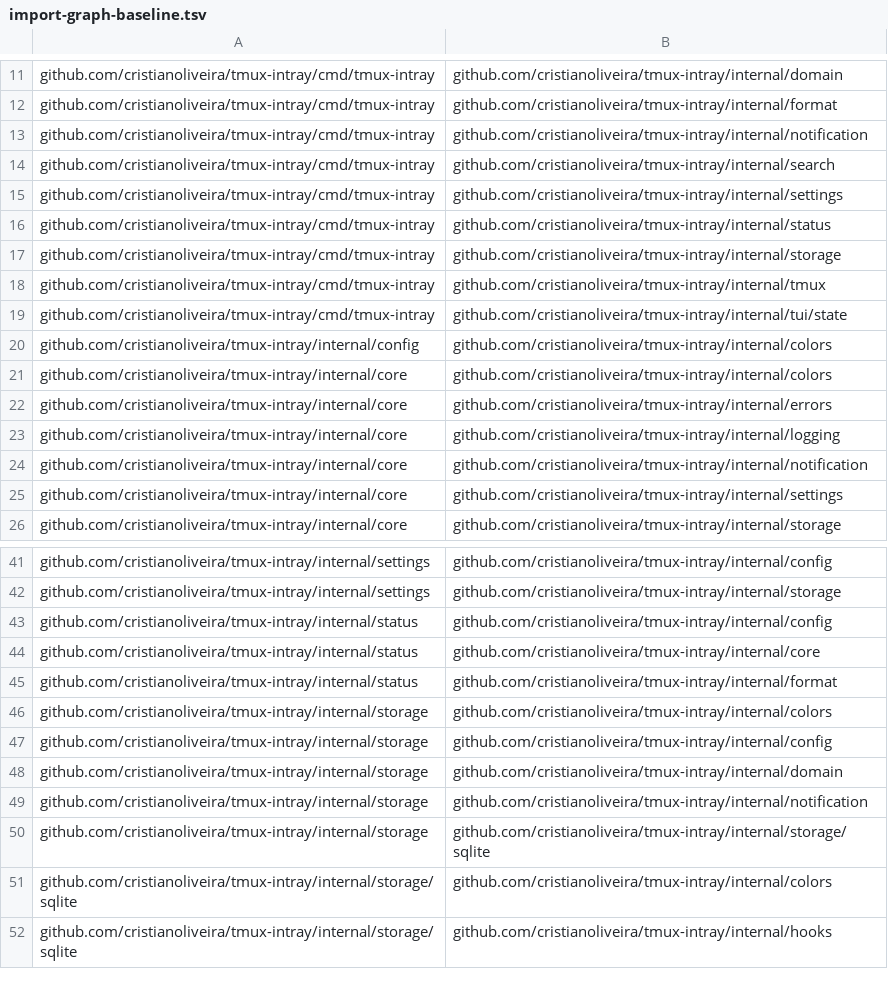
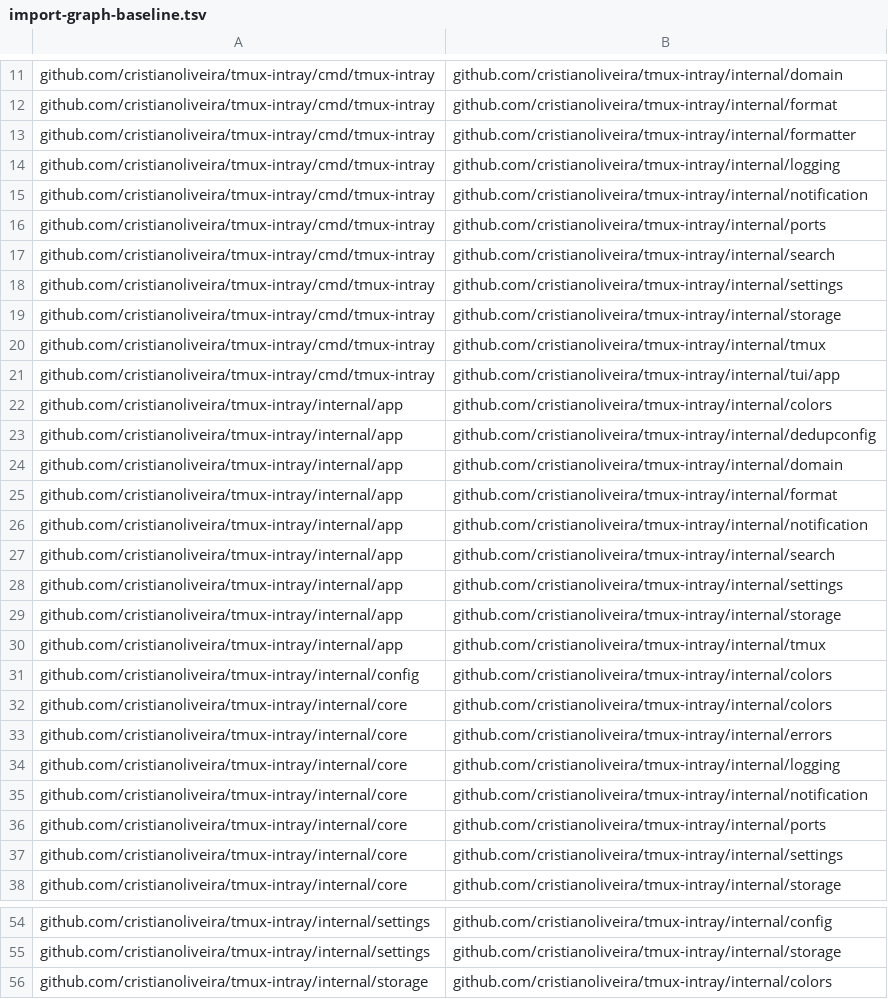
Before and after one commit to cristianoliveira/tmux-intray, a TSV file: docs/design/import-graph-baseline.tsv, drawn as a sheet; only a part is shown, gaps mark what is left out; the shorter side is filled out with more unchanged rows; the diff covers the shown part only.

Commit message:
docs(design): update import graph baseline with new dependencies  (#384)
This commit updates the import graph baseline to reflect new
dependencies and changes in the project structure.
Detailed Changes:
 - Documentation:
- Updated docs/design/import-graph-baseline.tsv with new dependencies
and removed outdated ones.

```diff
--- a/docs/design/import-graph-baseline.tsv
+++ b/docs/design/import-graph-baseline.tsv
@@ -12,9 +12,20 @@ github.com/cristianoliveira/tmux-intray/cmd/tmux-intray	github.com/cristianolive
 github.com/cristianoliveira/tmux-intray/cmd/tmux-intray	github.com/cristianoliveira/tmux-intray/internal/format
+github.com/cristianoliveira/tmux-intray/cmd/tmux-intray	github.com/cristianoliveira/tmux-intray/internal/formatter
+github.com/cristianoliveira/tmux-intray/cmd/tmux-intray	github.com/cristianoliveira/tmux-intray/internal/logging
 github.com/cristianoliveira/tmux-intray/cmd/tmux-intray	github.com/cristianoliveira/tmux-intray/internal/notification
+github.com/cristianoliveira/tmux-intray/cmd/tmux-intray	github.com/cristianoliveira/tmux-intray/internal/ports
 github.com/cristianoliveira/tmux-intray/cmd/tmux-intray	github.com/cristianoliveira/tmux-intray/internal/search
 github.com/cristianoliveira/tmux-intray/cmd/tmux-intray	github.com/cristianoliveira/tmux-intray/internal/settings
-github.com/cristianoliveira/tmux-intray/cmd/tmux-intray	github.com/cristianoliveira/tmux-intray/internal/status
 github.com/cristianoliveira/tmux-intray/cmd/tmux-intray	github.com/cristianoliveira/tmux-intray/internal/storage
 github.com/cristianoliveira/tmux-intray/cmd/tmux-intray	github.com/cristianoliveira/tmux-intray/internal/tmux
-github.com/cristianoliveira/tmux-intray/cmd/tmux-intray	github.com/cristianoliveira/tmux-intray/internal/tui/state
+github.com/cristianoliveira/tmux-intray/cmd/tmux-intray	github.com/cristianoliveira/tmux-intray/internal/tui/app
+github.com/cristianoliveira/tmux-intray/internal/app	github.com/cristianoliveira/tmux-intray/internal/colors
+github.com/cristianoliveira/tmux-intray/internal/app	github.com/cristianoliveira/tmux-intray/internal/dedupconfig
+github.com/cristianoliveira/tmux-intray/internal/app	github.com/cristianoliveira/tmux-intray/internal/domain
+github.com/cristianoliveira/tmux-intray/internal/app	github.com/cristianoliveira/tmux-intray/internal/format
+github.com/cristianoliveira/tmux-intray/internal/app	github.com/cristianoliveira/tmux-intray/internal/notification
+github.com/cristianoliveira/tmux-intray/internal/app	github.com/cristianoliveira/tmux-intray/internal/search
+github.com/cristianoliveira/tmux-intray/internal/app	github.com/cristianoliveira/tmux-intray/internal/settings
+github.com/cristianoliveira/tmux-intray/internal/app	github.com/cristianoliveira/tmux-intray/internal/storage
+github.com/cristianoliveira/tmux-intray/internal/app	github.com/cristianoliveira/tmux-intray/internal/tmux
 github.com/cristianoliveira/tmux-intray/internal/config	github.com/cristianoliveira/tmux-intray/internal/colors
@@ -24,2 +35,3 @@ github.com/cristianoliveira/tmux-intray/internal/core	github.com/cristianoliveir
 github.com/cristianoliveira/tmux-intray/internal/core	github.com/cristianoliveira/tmux-intray/internal/notification
+github.com/cristianoliveira/tmux-intray/internal/core	github.com/cristianoliveira/tmux-intray/internal/ports
 github.com/cristianoliveira/tmux-intray/internal/core	github.com/cristianoliveira/tmux-intray/internal/settings
@@ -42,5 +55,2 @@ github.com/cristianoliveira/tmux-intray/internal/settings	github.com/cristianoli
 github.com/cristianoliveira/tmux-intray/internal/settings	github.com/cristianoliveira/tmux-intray/internal/storage
-github.com/cristianoliveira/tmux-intray/internal/status	github.com/cristianoliveira/tmux-intray/internal/config
-github.com/cristianoliveira/tmux-intray/internal/status	github.com/cristianoliveira/tmux-intray/internal/core
-github.com/cristianoliveira/tmux-intray/internal/status	github.com/cristianoliveira/tmux-intray/internal/format
 github.com/cristianoliveira/tmux-intray/internal/storage	github.com/cristianoliveira/tmux-intray/internal/colors
```
Also changed, not shown: 12 added rows, 2 removed rows and 4 edited cells elsewhere in this file, 1 other file.
